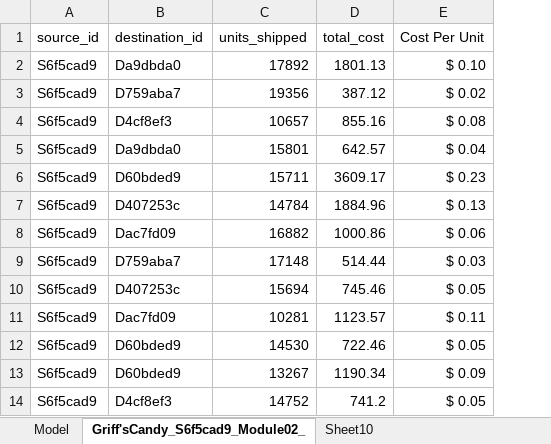
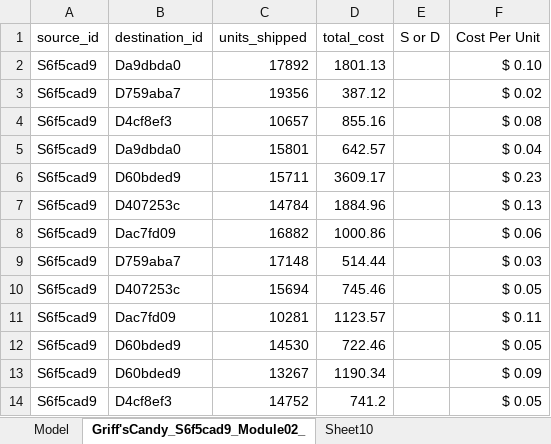
Before and after one commit to GriffinLajoie/SupplyChainModeling, an Excel workbook: Module 2/Model.xlsx, sheet Griff'sCandy_S6f5cad9_Module02_, drawn as a sheet; only a part is shown; values as stored, in another font and other column widths than the file's, no borders; the diff names each change by its address in the sheet, - before the commit and + after, or states it on an @@ line.

Commit message:
Add files via upload
This is an update of the module we did. I did not submit the model formulation, but now i am.

```diff
--- a/Module 2/Model.xlsx (sheet Griff'sCandy_S6f5cad9_Module02_)
+++ b/Module 2/Model.xlsx (sheet Griff'sCandy_S6f5cad9_Module02_)
+column E (S or D), empty
```
Also changed, not shown: sheet Model, sheet Sheet10, formulas that keep their value, 2 other files.
